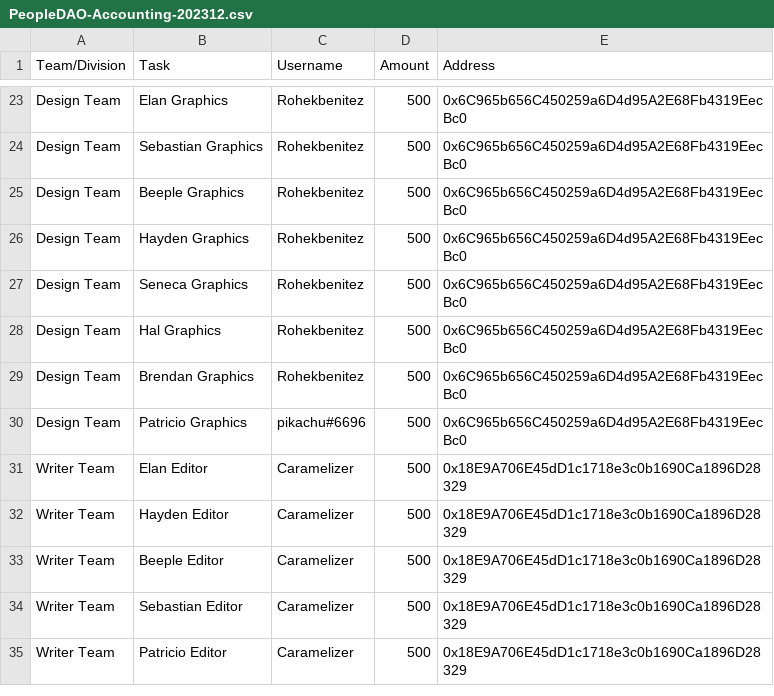
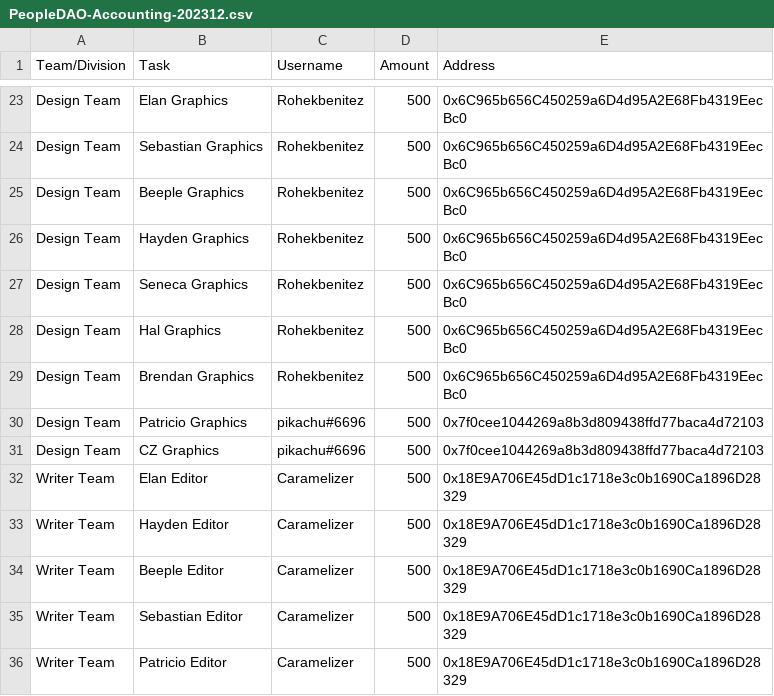
Before and after one commit to People-DAO/files, a CSV file: accounting/bookkeeping/PeopleDAO-Accounting-202312.csv, drawn as a sheet; only a part is shown, gaps mark what is left out.

Commit message:
Update PeopleDAO-Accounting-202312.csv

```diff
--- a/accounting/bookkeeping/PeopleDAO-Accounting-202312.csv
+++ b/accounting/bookkeeping/PeopleDAO-Accounting-202312.csv
@@ -29,3 +29,4 @@ Design Team, Hal Graphics, Rohekbenitez, 500, 0x6C965b656C450259a6D4d95A2E68Fb43
 Design Team, Brendan Graphics, Rohekbenitez, 500, 0x6C965b656C450259a6D4d95A2E68Fb4319EecBc0
-Design Team, Patricio Graphics, pikachu#6696, 500, 0x6C965b656C450259a6D4d95A2E68Fb4319EecBc0
+Design Team, Patricio Graphics, pikachu#6696, 500, 0x7f0cee1044269a8b3d809438ffd77baca4d72103
+Design Team, CZ Graphics, pikachu#6696, 500, 0x7f0cee1044269a8b3d809438ffd77baca4d72103
 Writer Team, Elan Editor, Caramelizer, 500, 0x18E9A706E45dD1c1718e3c0b1690Ca1896D28329
```
